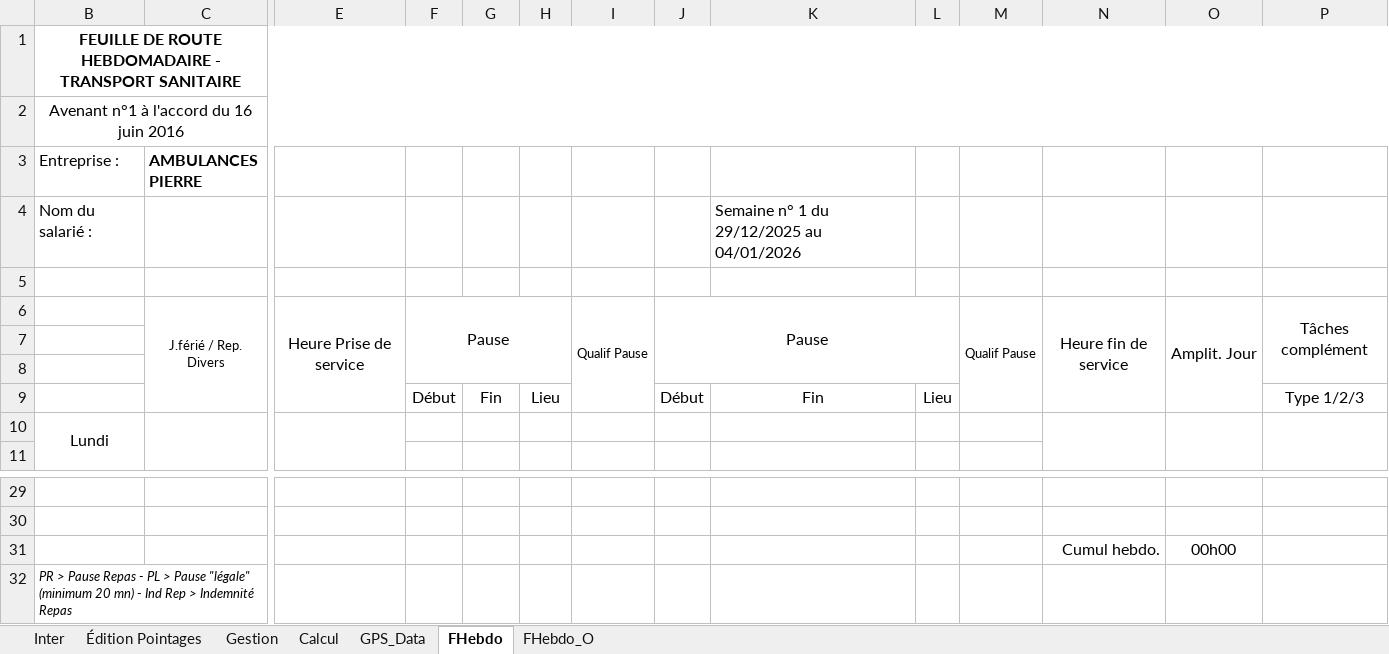
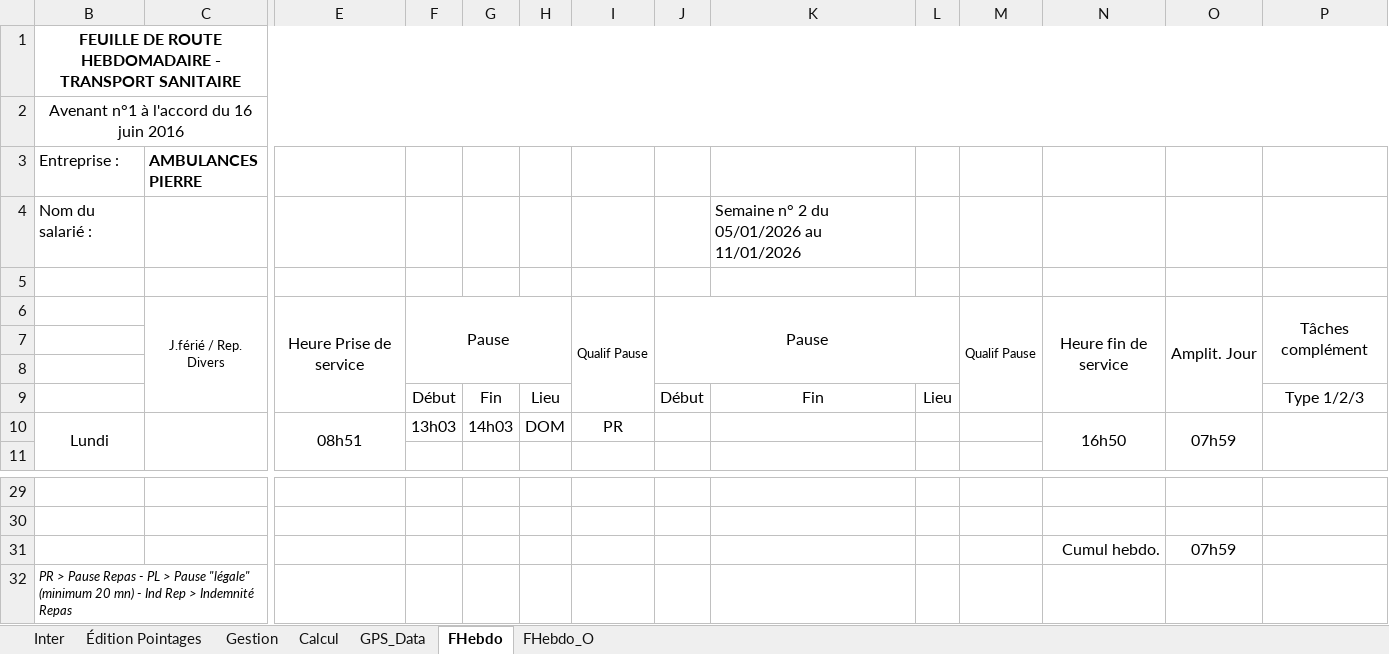
Before and after one commit to avigeilpro/PointagesXL, an Excel workbook: Amb/Pointages_d.xlsm, sheet FHebdo, drawn as a sheet; only a part is shown, gaps mark what is left out; values as stored, in another font and other column widths than the file's, no borders; removed rows and columns are numbered as before the commit, all else as after; rows hold the shown columns only; the diff names each change by its address in the sheet, - before the commit and + after, or states it on an @@ line.

```diff
--- a/Amb/Pointages_d.xlsm (sheet FHebdo)
+++ b/Amb/Pointages_d.xlsm (sheet FHebdo)
-K4: Semaine n° 1 du 29/12/2025 au 04/01/2026
+K4: Semaine n° 2 du 05/01/2026 au 11/01/2026
-row 10: Lundi
+row 10: Lundi |  | 08h51 | 13h03 | 14h03 | DOM | PR |  |  |  |  | 16h50 | 07h59
-O31: 00h00
+O31: 07h59
```
Also changed, not shown: hidden cells, charts or pictures.
